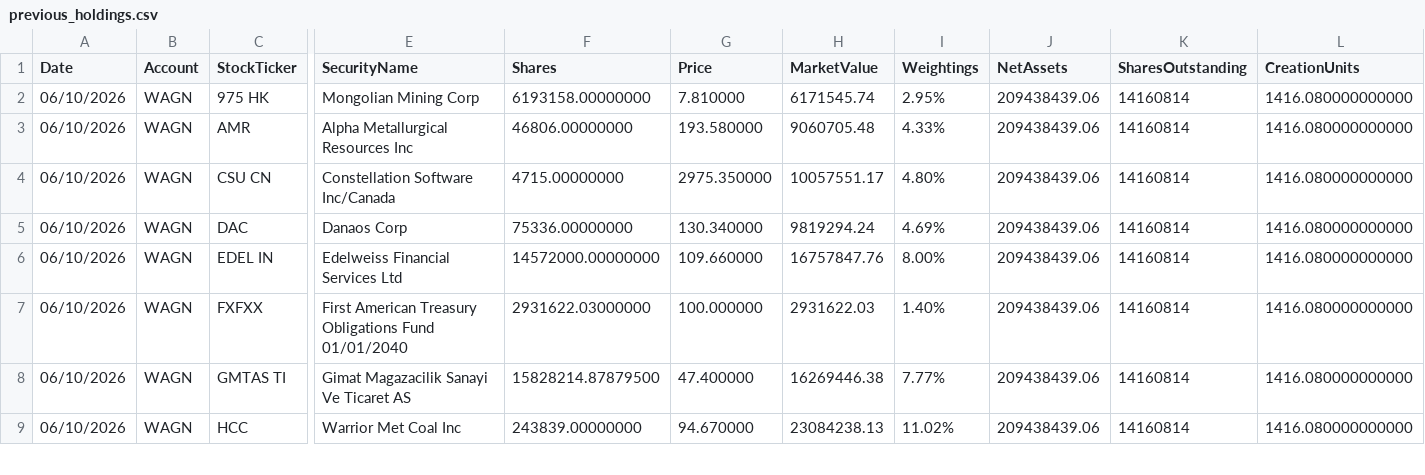
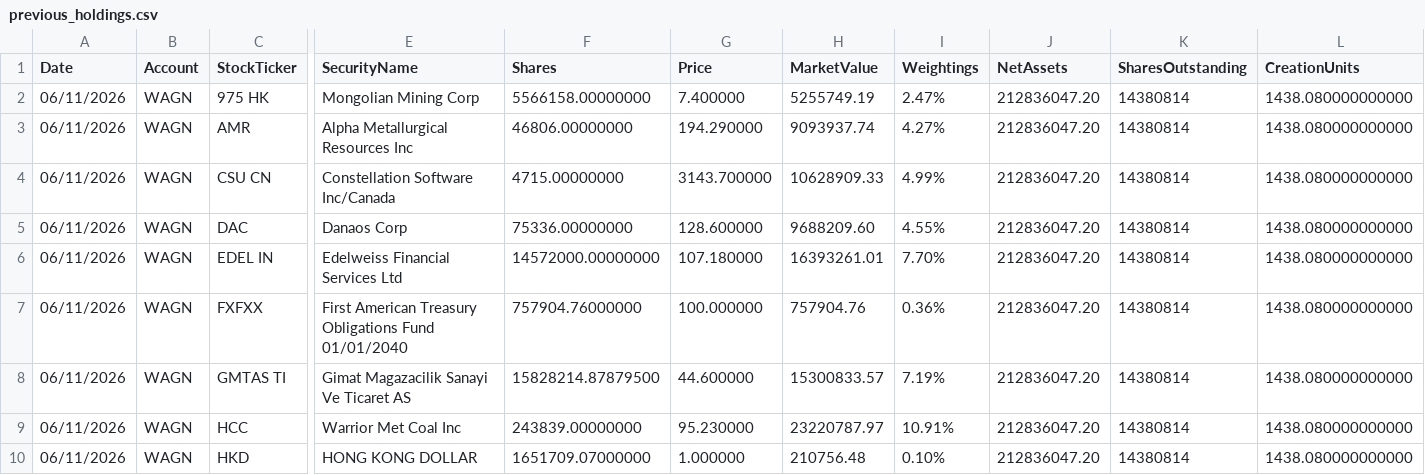
Before and after one commit to amirahmedimtiaz/pabrai-portfolio-monitor, a CSV file: previous_holdings.csv, drawn as a sheet; only a part is shown, gaps mark what is left out; rows hold the shown columns only; the diff covers the shown part only; the diff names each change by its address in the sheet, - before the commit and + after, or states it on an @@ line.

```diff
--- a/previous_holdings.csv
+++ b/previous_holdings.csv
-A2:A9 (Date): 06/10/2026
+A2:A9 (Date): 06/11/2026
-F2 (Shares): 6193158.00000000
+F2 (Shares): 5566158.00000000
-G2 (Price): 7.810000
+G2 (Price): 7.400000
-H2 (MarketValue): 6171545.74
+H2 (MarketValue): 5255749.19
-I2 (Weightings): 2.95%
+I2 (Weightings): 2.47%
-J2:J9 (NetAssets): 209438439.06
+J2:J9 (NetAssets): 212836047.20
-K2:K9 (SharesOutstanding): 14160814
+K2:K9 (SharesOutstanding): 14380814
-L2:L9 (CreationUnits): 1416.080000000000
+L2:L9 (CreationUnits): 1438.080000000000
-G3 (Price): 193.580000
+G3 (Price): 194.290000
-H3 (MarketValue): 9060705.48
+H3 (MarketValue): 9093937.74
-I3 (Weightings): 4.33%
+I3 (Weightings): 4.27%
-G4 (Price): 2975.350000
+G4 (Price): 3143.700000
-H4 (MarketValue): 10057551.17
+H4 (MarketValue): 10628909.33
-I4 (Weightings): 4.80%
+I4 (Weightings): 4.99%
-G5 (Price): 130.340000
+G5 (Price): 128.600000
-H5 (MarketValue): 9819294.24
+H5 (MarketValue): 9688209.60
-I5 (Weightings): 4.69%
+I5 (Weightings): 4.55%
-G6 (Price): 109.660000
+G6 (Price): 107.180000
-H6 (MarketValue): 16757847.76
+H6 (MarketValue): 16393261.01
-I6 (Weightings): 8.00%
+I6 (Weightings): 7.70%
-F7 (Shares): 2931622.03000000
+F7 (Shares): 757904.76000000
-H7 (MarketValue): 2931622.03
+H7 (MarketValue): 757904.76
-I7 (Weightings): 1.40%
+I7 (Weightings): 0.36%
-G8 (Price): 47.400000
+G8 (Price): 44.600000
-H8 (MarketValue): 16269446.38
+H8 (MarketValue): 15300833.57
-I8 (Weightings): 7.77%
+I8 (Weightings): 7.19%
-G9 (Price): 94.670000
+G9 (Price): 95.230000
-H9 (MarketValue): 23084238.13
+H9 (MarketValue): 23220787.97
-I9 (Weightings): 11.02%
+I9 (Weightings): 10.91%
+row 10: 06/11/2026 | WAGN | HKD | HONG KONG DOLLAR | 1651709.07000000 | 1.000000 | 210756.48 | 0.10% | 212836047.20 | 14380814 | 1438.080000000000
```
Also changed, not shown: 1 removed row and 109 edited cells elsewhere in this file.
